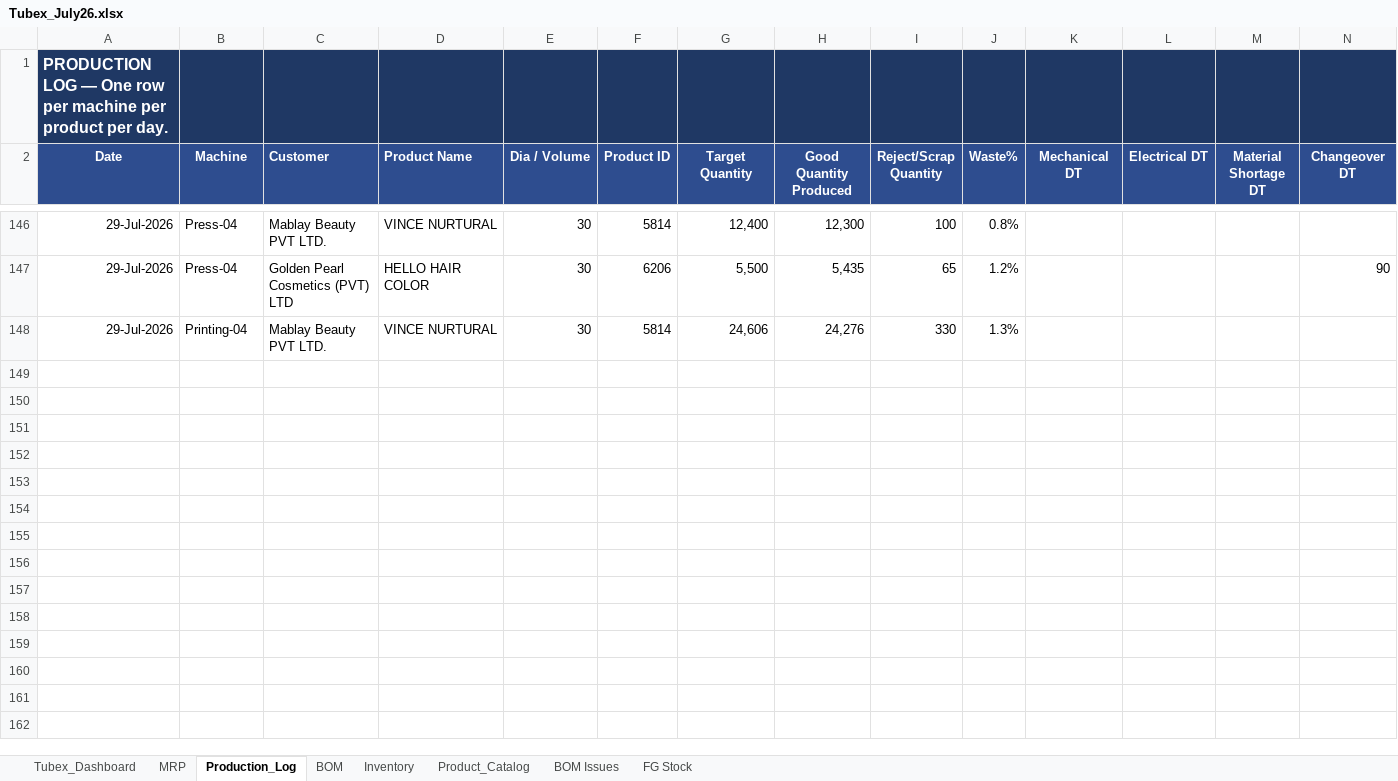
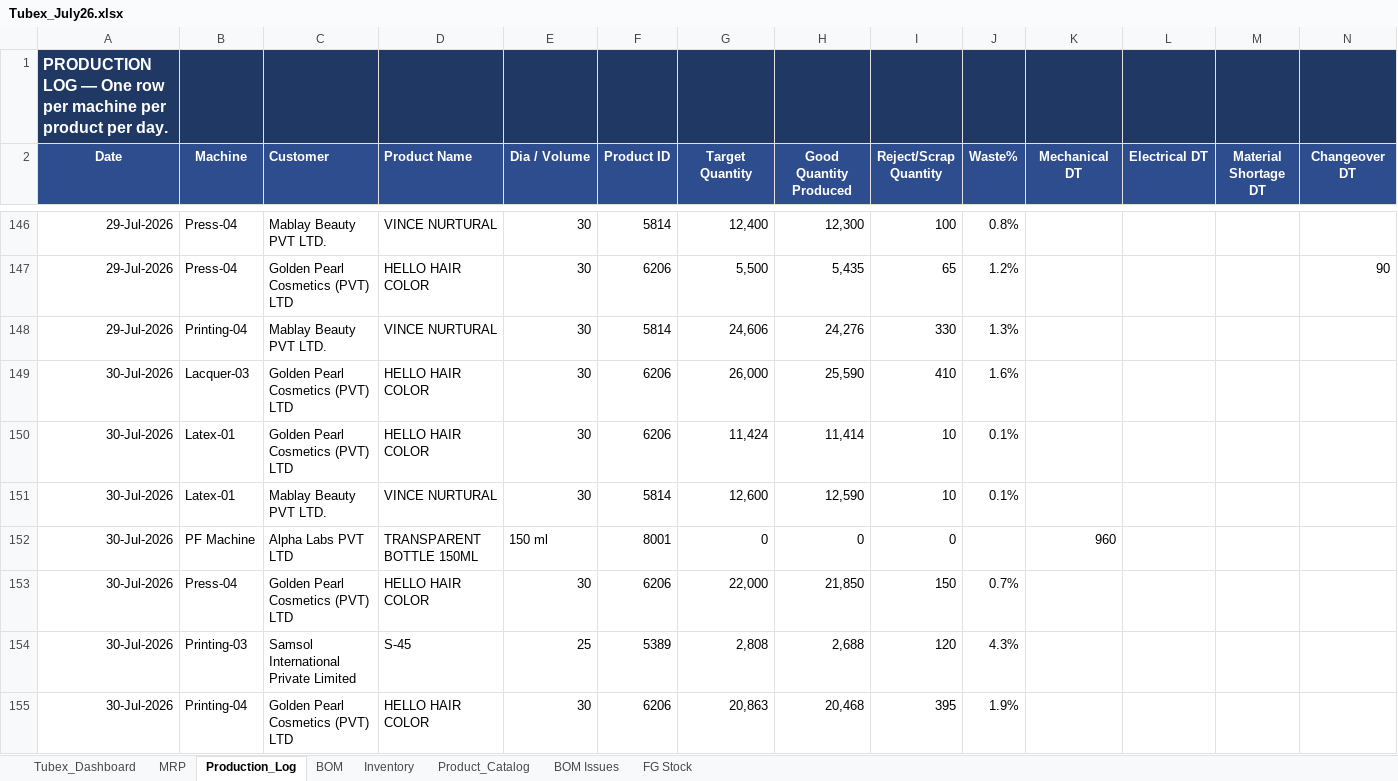
Before and after one commit to ckndr/alpha-containers, an Excel workbook: Tubex_July26.xlsx, sheet Production_Log, drawn as a sheet; only a part is shown, gaps mark what is left out; values as stored, in another font and other column widths than the file's, no borders; rows hold the shown columns only; the diff covers the shown part only; the diff names each change by its address in the sheet, - before the commit and + after, or states it on an @@ line.

```diff
--- a/Tubex_July26.xlsx (sheet Production_Log)
+++ b/Tubex_July26.xlsx (sheet Production_Log)
+row 149: 30-Jul-2026 | Lacquer-03 | Golden Pearl Cosmetics (PVT) LTD | HELLO HAIR COLOR | 30 | 6206 | 26,000 | 25,590 | 410 | 1.6%
+row 150: 30-Jul-2026 | Latex-01 | Golden Pearl Cosmetics (PVT) LTD | HELLO HAIR COLOR | 30 | 6206 | 11,424 | 11,414 | 10 | 0.1%
+row 151: 30-Jul-2026 | Latex-01 | Mablay Beauty PVT LTD. | VINCE NURTURAL | 30 | 5814 | 12,600 | 12,590 | 10 | 0.1%
+row 152: 30-Jul-2026 | PF Machine | Alpha Labs PVT LTD | TRANSPARENT BOTTLE 150ML | 150 ml | 8001 | 0 | 0 | 0 |  | 960
+row 153: 30-Jul-2026 | Press-04 | Golden Pearl Cosmetics (PVT) LTD | HELLO HAIR COLOR | 30 | 6206 | 22,000 | 21,850 | 150 | 0.7%
+row 154: 30-Jul-2026 | Printing-03 | Samsol International Private Limited | S-45 | 25 | 5389 | 2,808 | 2,688 | 120 | 4.3%
+row 155: 30-Jul-2026 | Printing-04 | Golden Pearl Cosmetics (PVT) LTD | HELLO HAIR COLOR | 30 | 6206 | 20,863 | 20,468 | 395 | 1.9%
```
Also changed, not shown: 6 added rows elsewhere in this sheet, sheet FG Stock, sheet MRP, sheet Tubex_Dashboard, formulas that keep their value, 4 other files.
